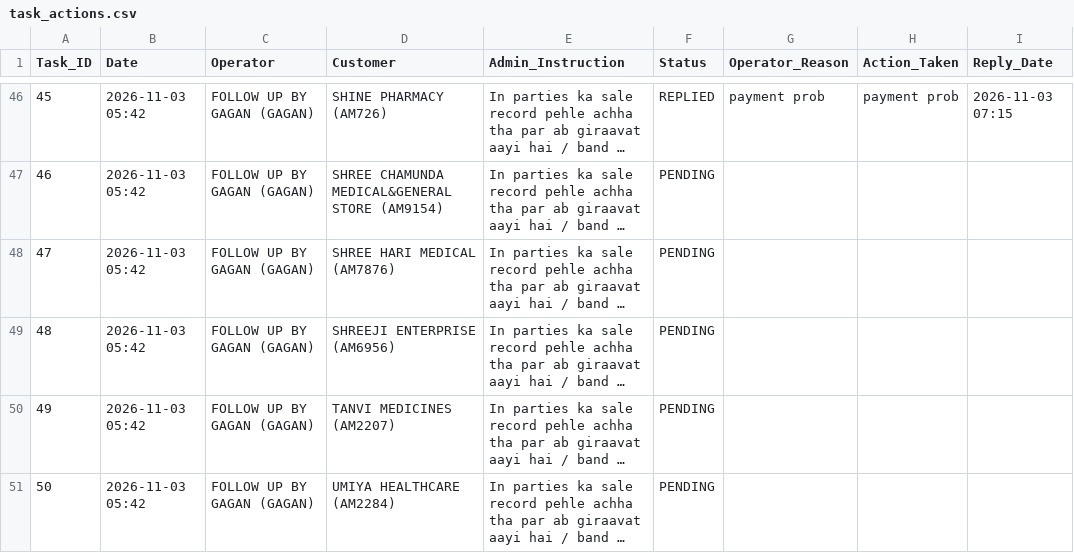
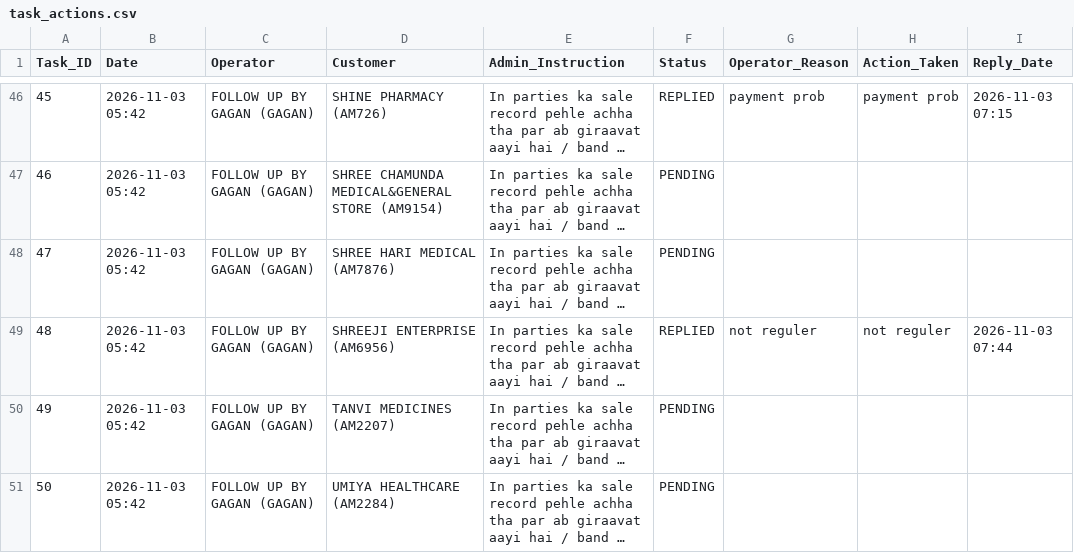
Before and after one commit to ravi26misra-a11y/sales-ai-app, a CSV file: task_actions.csv, drawn as a sheet; only a part is shown, gaps mark what is left out; long unchanged cells end in …; the diff names each change by its address in the sheet, - before the commit and + after, or states it on an @@ line.

Commit message:
Update task actions permanent sync

```diff
--- a/task_actions.csv
+++ b/task_actions.csv
-F49 (Status): PENDING
+F49 (Status): REPLIED
-G49 (Operator_Reason): (empty)
+G49 (Operator_Reason): not reguler
-H49 (Action_Taken): (empty)
+H49 (Action_Taken): not reguler
-I49 (Reply_Date): (empty)
+I49 (Reply_Date): 2026-11-03 07:44
```
